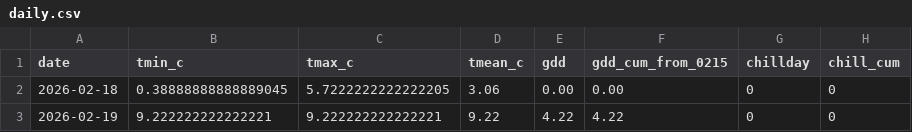
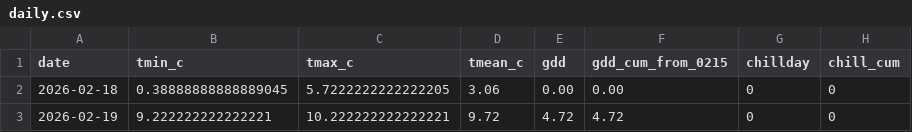
Before and after one commit to minjin8128-hub/kiwi-last, a CSV file: data/daily.csv, drawn as a sheet.

```diff
--- a/data/daily.csv
+++ b/data/daily.csv
@@ -2,2 +2,2 @@ date,tmin_c,tmax_c,tmean_c,gdd,gdd_cum_from_0215,chillday,chill_cum
 2026-02-18,0.38888888888889045,5.7222222222222205,3.06,0.00,0.00,0,0
-2026-02-19,9.222222222222221,9.222222222222221,9.22,4.22,4.22,0,0
+2026-02-19,9.222222222222221,10.222222222222221,9.72,4.72,4.72,0,0
```
Also changed, not shown: 2 other files.
